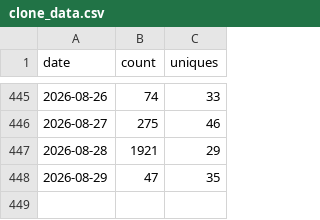
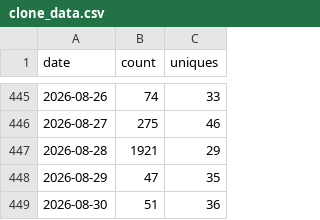
Before and after one commit to gprMax/website, a CSV file: data/clone_data.csv, drawn as a sheet; only a part is shown, gaps mark what is left out.

```diff
--- a/data/clone_data.csv
+++ b/data/clone_data.csv
@@ -448 +448,2 @@ date,count,uniques
 2026-08-29,47,35
+2026-08-30,51,36
```
Also changed, not shown: data/visitor_data.csv.
